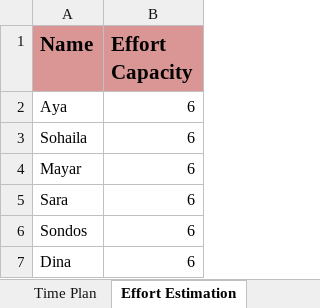
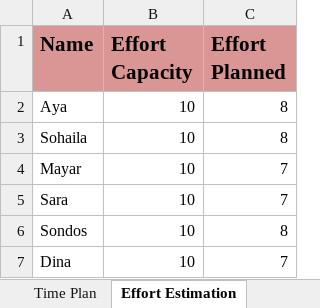
Before and after one commit to sohilaabdallaa/Internal-Banking-System, an Excel workbook: Project Management/PM_Plan_BackLog.xlsx, sheet Effort Estimation, drawn as a sheet; values as stored, in another font and other column widths than the file's, no borders; the diff names each change by its address in the sheet, - before the commit and + after, or states it on an @@ line.

```diff
--- a/Project Management/PM_Plan_BackLog.xlsx (sheet Effort Estimation)
+++ b/Project Management/PM_Plan_BackLog.xlsx (sheet Effort Estimation)
+column C (Effort Planned), rows 2-7: 8 | 8 | 7 | 7 | 8 | 7
-B2:B7 (Effort Capacity): 6
+B2:B7 (Effort Capacity): 10
```
Also changed, not shown: sheet Time Plan.
